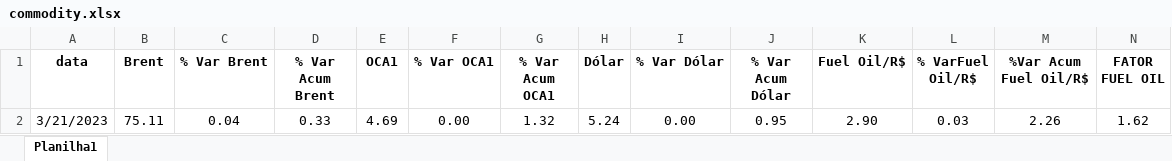
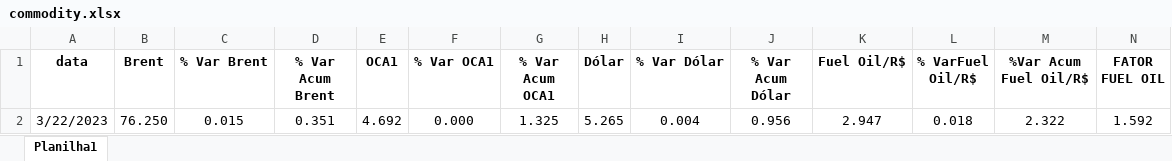
Before and after one commit to marcos-paulo-holanda/oleo_combustivel, an Excel workbook: commodity.xlsx, sheet Planilha1, drawn as a sheet; only a part is shown; values as stored, in another font and other column widths than the file's, no borders; conditional formats not drawn; removed rows and columns are numbered as before the commit, all else as after; rows hold the shown columns only; the diff names each change by its address in the sheet, - before the commit and + after, or states it on an @@ line.

```diff
--- a/commodity.xlsx (sheet Planilha1)
+++ b/commodity.xlsx (sheet Planilha1)
-row 2: 3/21/2023 | 75.11 | 0.04 | 0.33 | 4.69 | 0.00 | 1.32 | 5.24 | 0.00 | 0.95 | 2.90 | 0.03 | 2.26 | 1.62
+row 2: 3/22/2023 | 76.250 | 0.015 | 0.351 | 4.692 | 0.000 | 1.325 | 5.265 | 0.004 | 0.956 | 2.947 | 0.018 | 2.322 | 1.592
```
Also changed, not shown: historico_oc.xlsx, historico_s10.xlsx.
